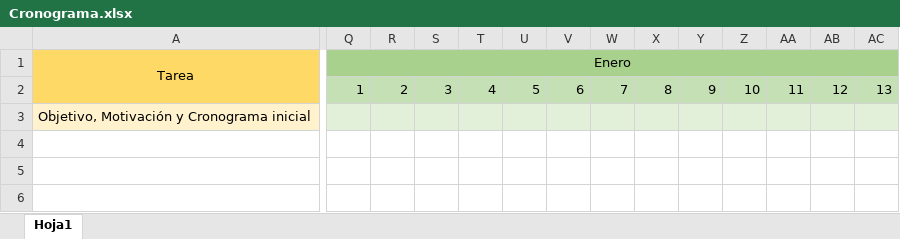
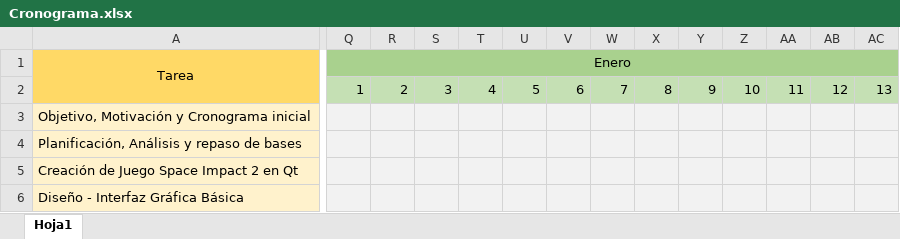
Before and after one commit to jupazago/Space_Combat_2, an Excel workbook: Todo/Requisitos/Cronograma.xlsx, sheet Hoja1, drawn as a sheet; only a part is shown, gaps mark what is left out; values as stored, in another font and other column widths than the file's, no borders; rows hold the shown columns only; the diff covers the shown part only; the diff names each change by its address in the sheet, - before the commit and + after, or states it on an @@ line.

Commit message:
Requisitos - Detalles parciales

```diff
--- a/Todo/Requisitos/Cronograma.xlsx (sheet Hoja1)
+++ b/Todo/Requisitos/Cronograma.xlsx (sheet Hoja1)
-Q3:AC3 fill: #E2F0D9
+Q3:AC3 fill: #F2F2F2
+row 4: Planificación, Análisis y repaso de bases
+row 5: Creación de Juego Space Impact 2 en Qt
+row 6: Diseño - Interfaz Gráfica Básica
```
Also changed, not shown: cell formats elsewhere in this sheet, 1 other file.
